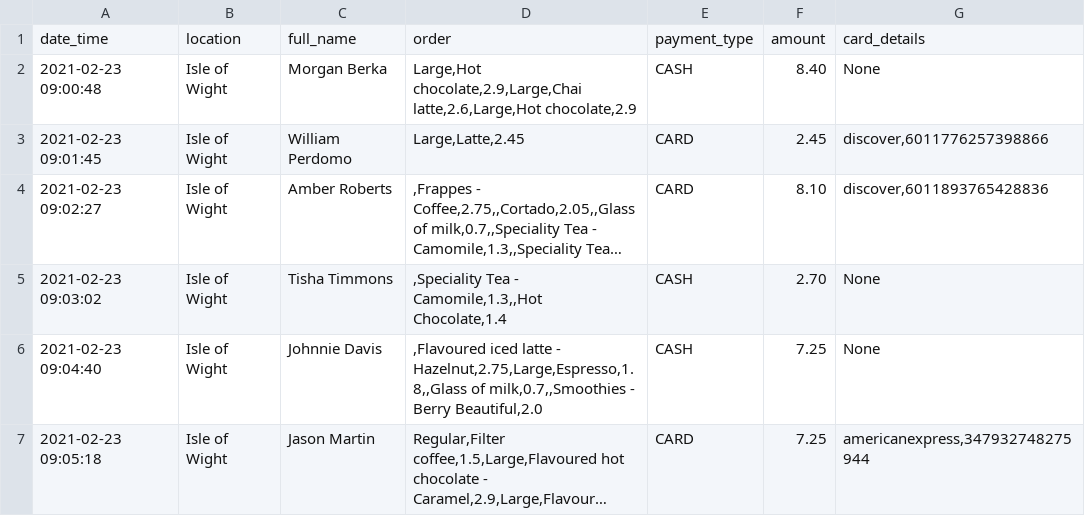
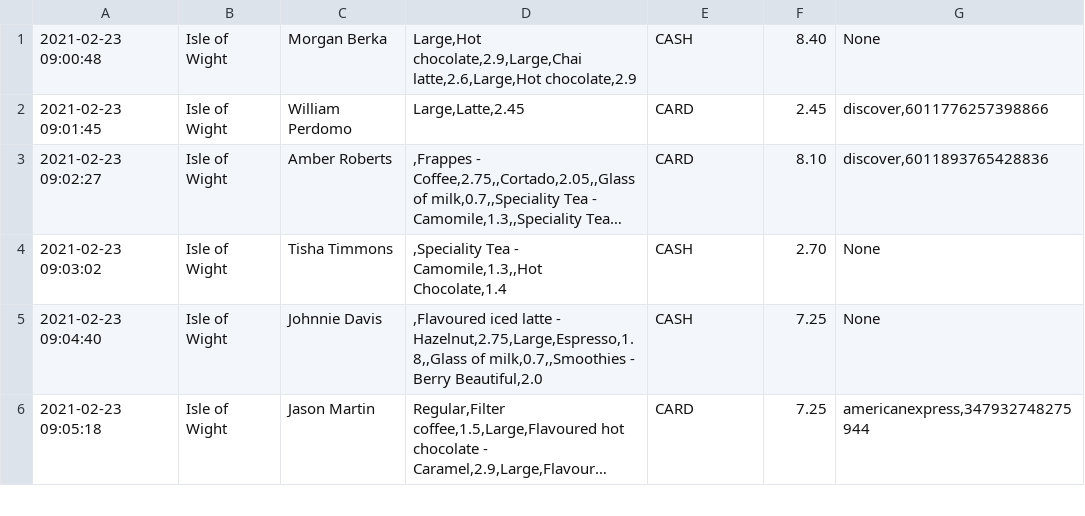
Before and after one commit to mnofonagoro/generation_etl_pipeline_group_project, a CSV file: 2021-02-23-isle-of-wight.csv, drawn as a sheet; only a part is shown; long unchanged cells end in ….

Commit message:
refactor for new data

```diff
--- a/2021-02-23-isle-of-wight.csv
+++ b/2021-02-23-isle-of-wight.csv
@@ -1,2 +1 @@
-date_time,location,full_name,order,payment_type,amount,card_details
 2021-02-23 09:00:48,Isle of Wight,Morgan Berka,"Large,Hot chocolate,2.9,Large,Chai latte,2.6,Large,Hot chocolate,2.9",CASH,8.40,None
```
Also changed, not shown: 15 other files.
